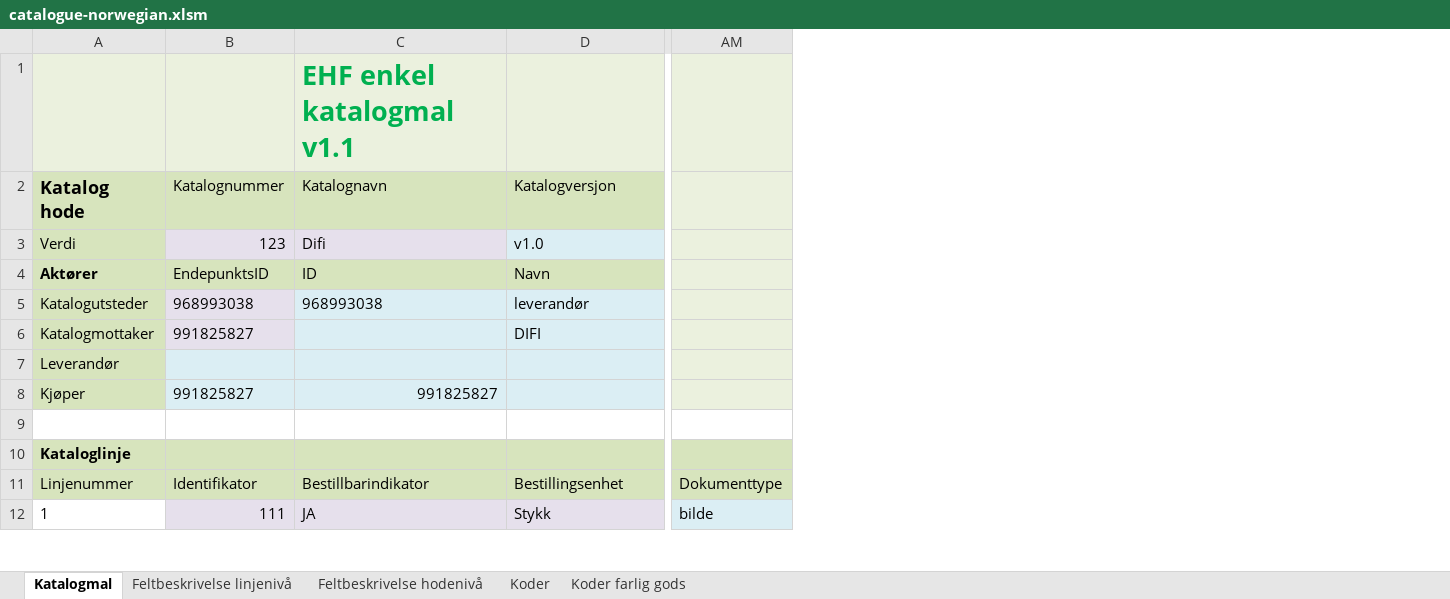
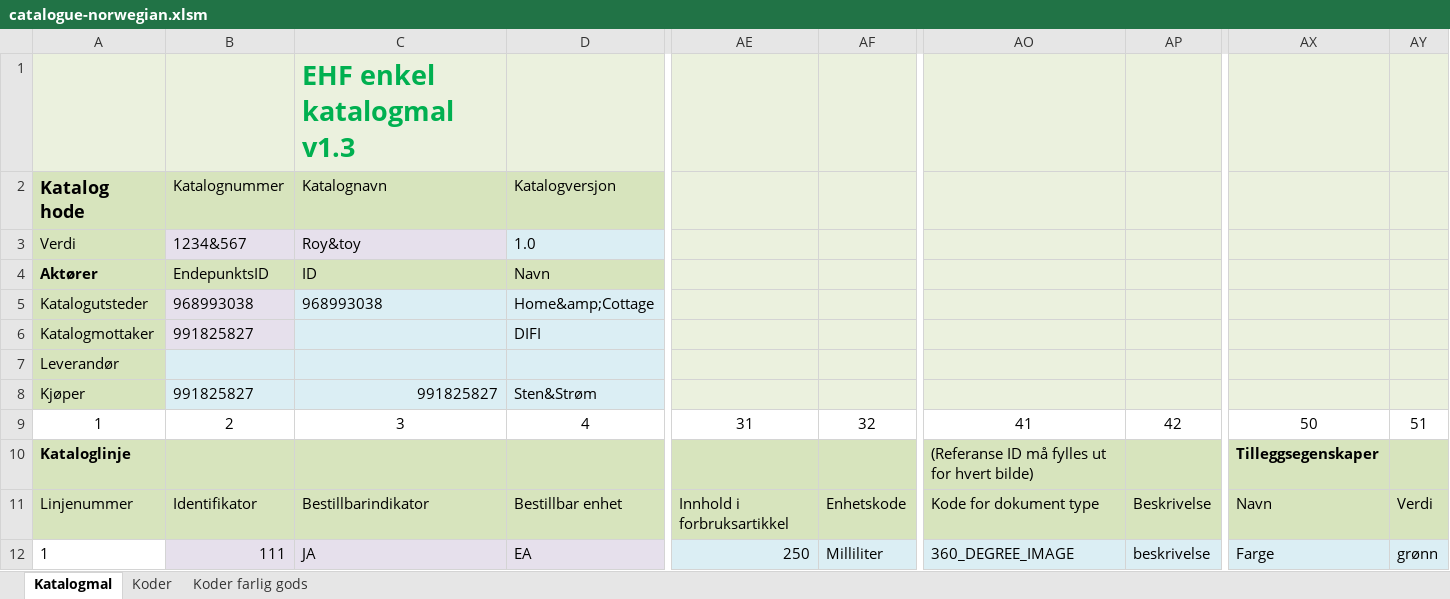
Before and after one commit to anskaffelser/ehf-generators, an Excel workbook: Catalogue/catalogue-norwegian.xlsm, sheet Katalogmal, drawn as a sheet; only a part is shown, gaps mark what is left out; values as stored, in another font and other column widths than the file's, no borders; charts and pictures not drawn; removed rows and columns are numbered as before the commit, all else as after; rows hold the shown columns only; the diff covers the shown part only; the diff names each change by its address in the sheet, - before the commit and + after, or states it on an @@ line.

```diff
--- a/Catalogue/catalogue-norwegian.xlsm (sheet Katalogmal)
+++ b/Catalogue/catalogue-norwegian.xlsm (sheet Katalogmal)
-sheet tab: Feltbeskrivelse linjenivå
-sheet tab: Feltbeskrivelse hodenivå
+column AE, rows 9-11: 31 |  | Innhold i forbruksartikkel
+column AF, rows 9-11: 32 |  | Enhetskode
-column AM, row 11: Dokumenttype
+column AO, rows 9-11: 41 | (Referanse ID må fylles ut for hvert bilde) | Kode for dokument type
+column AP, rows 9-11: 42 |  | Beskrivelse
+column AX, rows 9-11: 50 | Tilleggsegenskaper | Navn
+column AY, rows 9-11: 51 |  | Verdi
-C1: EHF enkel katalogmal v1.1
+C1: EHF enkel katalogmal v1.3
-B3: 123
+B3: 1234&567
-C3: Difi
+C3: Roy&toy
-D3: v1.0
+D3: 1.0
-D5: leverandør
+D5: Home&amp;Cottage
-D8: (empty)
+D8: Sten&Strøm
-row 9: (empty)
+row 9: 1 | 2 | 3 | 4 | 31 | 32 | 41 | 42 | 50 | 51
-D11: Bestillingsenhet
+D11: Bestillbar enhet
-row 12: 1 | 111 | JA | Stykk | bilde
+row 12: 1 | 111 | JA | EA | 250 | Milliliter | 360_DEGREE_IMAGE | beskrivelse | Farge | grønn
```
Also changed, not shown: 2 added rows and 30 edited cells elsewhere in this sheet, sheet Koder, charts or pictures, 2 other files.
